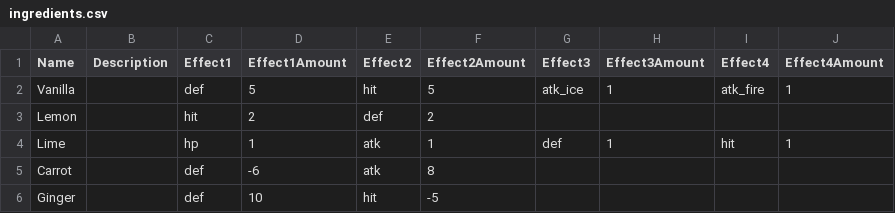
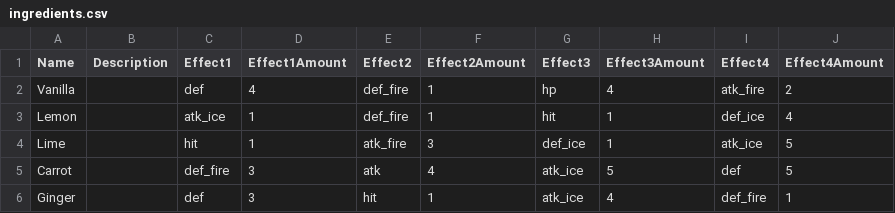
Before and after one commit to steelcrategames/bakingadventure, a CSV file: data/ingredients.csv, drawn as a sheet; only a part is shown; the diff covers the shown part only.

Commit message:
Fixed consolidate effects and added a random generator for creating the ingredient csv.

```diff
--- a/data/ingredients.csv
+++ b/data/ingredients.csv
@@ -2,5 +2,5 @@ Name,Description,Effect1,Effect1Amount,Effect2,Effect2Amount,Effect3,Effect3Amou
-Vanilla,,def,5,hit,5,atk_ice,1,atk_fire,1
-Lemon,,hit,2,def,2,,,,
-Lime,,hp,1,atk,1,def,1,hit,1
-Carrot,,def,-6,atk,8,,,,
-Ginger,,def,10,hit,-5,,,,
+Vanilla,,def,4,def_fire,1,hp,4,atk_fire,2,
+Lemon,,atk_ice,1,def_fire,1,hit,1,def_ice,4,
+Lime,,hit,1,atk_fire,3,def_ice,1,atk_ice,5,
+Carrot,,def_fire,3,atk,4,atk_ice,5,def,5,
+Ginger,,def,3,hit,1,atk_ice,4,def_fire,1,
```
Also changed, not shown: 2 added rows and 22 edited cells elsewhere in this file, 1 other file.
